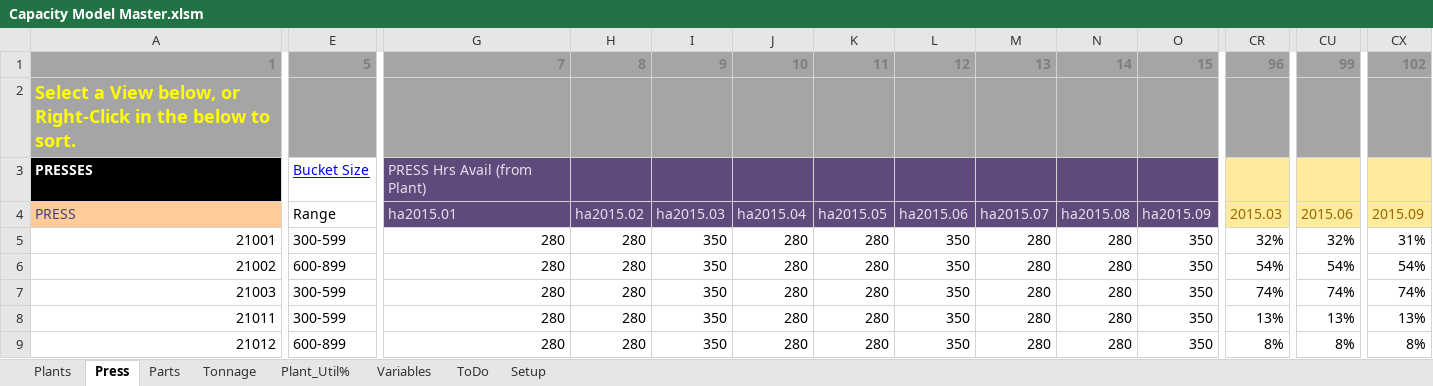
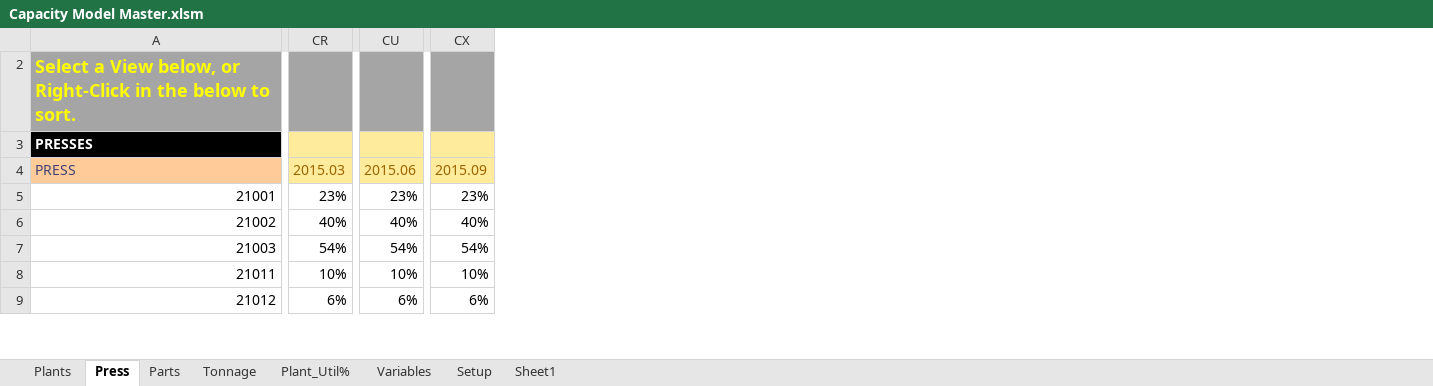
Before and after one commit to bluei/gill-capacity, an Excel workbook: Capacity Model Master.xlsm, sheet Press, drawn as a sheet; only a part is shown, gaps mark what is left out; values as stored, in another font and other column widths than the file's, no borders; charts and pictures and conditional formats and table styles not drawn; removed rows and columns are numbered as before the commit, all else as after; rows hold the shown columns only; the diff covers the shown part only; the diff names each change by its address in the sheet, - before the commit and + after, or states it on an @@ line.

```diff
--- a/Capacity Model Master.xlsm (sheet Press)
+++ b/Capacity Model Master.xlsm (sheet Press)
-sheet tab: ToDo
+sheet tab: Sheet1
-column E, rows 3-9: Bucket Size | Range | 300-599 | 600-899 | 300-599 | 300-599 | 600-899
@@ column G hidden, rows 3-9: PRESS Hrs Avail (from Plant) | ha2015.01 | 280 | 280 | 280 | 280 | 280 @@
@@ column H hidden, rows 4-9: ha2015.02 | 280 | 280 | 280 | 280 | 280 @@
@@ column I hidden, rows 4-9: ha2015.03 | 350 | 350 | 350 | 350 | 350 @@
@@ column J hidden, rows 4-9: ha2015.04 | 280 | 280 | 280 | 280 | 280 @@
@@ column K hidden, rows 4-9: ha2015.05 | 280 | 280 | 280 | 280 | 280 @@
@@ column L hidden, rows 4-9: ha2015.06 | 350 | 350 | 350 | 350 | 350 @@
@@ column M hidden, rows 4-9: ha2015.07 | 280 | 280 | 280 | 280 | 280 @@
@@ column N hidden, rows 4-9: ha2015.08 | 280 | 280 | 280 | 280 | 280 @@
@@ column O hidden, rows 4-9: ha2015.09 | 350 | 350 | 350 | 350 | 350 @@
-row 1: 1 | 5 | 7 | 8 | 9 | 10 | 11 | 12 | 13 | 14 | 15 | 96 | 99 | 102
-CR5: 32%
+CR5: 23%
-CU5: 32%
+CU5: 23%
-CX5: 31%
+CX5: 23%
-CR6: 54%
+CR6: 40%
-CU6: 54%
+CU6: 40%
-CX6: 54%
+CX6: 40%
-CR7: 74%
+CR7: 54%
-CU7: 74%
+CU7: 54%
-CX7: 74%
+CX7: 54%
-CR8: 13%
+CR8: 10%
-CU8: 13%
+CU8: 10%
-CX8: 13%
+CX8: 10%
-CR9: 8%
+CR9: 6%
-CU9: 8%
+CU9: 6%
-CX9: 8%
+CX9: 6%
```
Also changed, not shown: 11 added columns, 104 removed columns and 9 edited cells elsewhere in this sheet, sheet Parts, sheet Tonnage, sheet Plants, sheet Setup, sheet Variables, formulas that keep their value, hidden cells, charts or pictures, CAPACITY-LOADING WORKBOOk 12.17.2014.xlsx, Data Load Prepped.xlsx, 3 other files.
